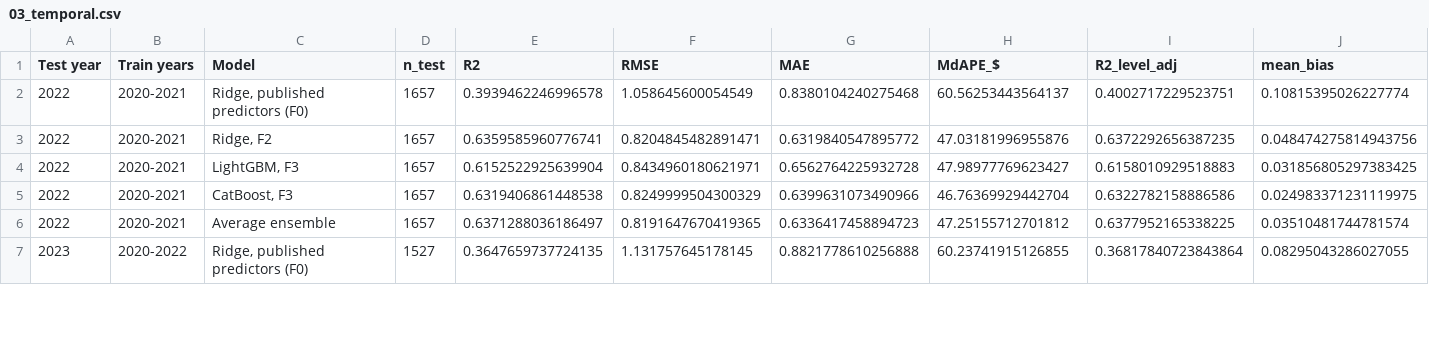
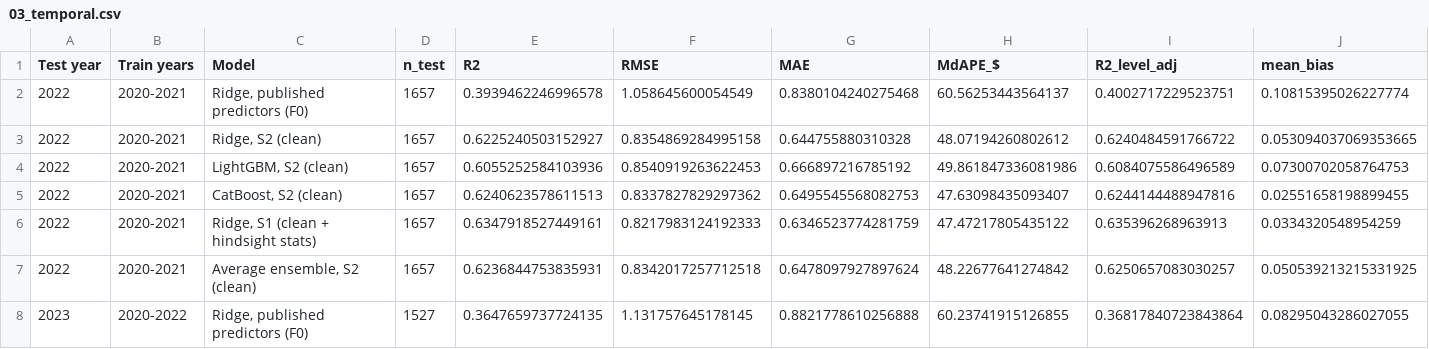
Before and after one commit to trungpham25/Keeneland-September-Yearling-Auction-Price-Predictive-Model-and-Buyer-Segmentation-Analysis, a CSV file: revision/results/03_temporal.csv, drawn as a sheet; only a part is shown; the diff covers the shown part only.

```diff
--- a/revision/results/03_temporal.csv
+++ b/revision/results/03_temporal.csv
@@ -2,6 +2,7 @@ Test year,Train years,Model,n_test,R2,RMSE,MAE,MdAPE_$,R2_level_adj,mean_bias
 2022,2020-2021,"Ridge, published predictors (F0)",1657,0.3939462246996578,1.058645600054549,0.8380104240275468,60.56253443564137,0.4002717229523751,0.10815395026227774
-2022,2020-2021,"Ridge, F2",1657,0.6359585960776741,0.8204845482891471,0.6319840547895772,47.03181996955876,0.6372292656387235,0.048474275814943756
-2022,2020-2021,"LightGBM, F3",1657,0.6152522925639904,0.8434960180621971,0.6562764225932728,47.98977769623427,0.6158010929518883,0.031856805297383425
-2022,2020-2021,"CatBoost, F3",1657,0.6319406861448538,0.8249999504300329,0.6399631073490966,46.76369929442704,0.6322782158886586,0.024983371231119975
-2022,2020-2021,Average ensemble,1657,0.6371288036186497,0.8191647670419365,0.6336417458894723,47.25155712701812,0.6377952165338225,0.03510481744781574
+2022,2020-2021,"Ridge, S2 (clean)",1657,0.6225240503152927,0.8354869284995158,0.644755880310328,48.07194260802612,0.6240484591766722,0.053094037069353665
+2022,2020-2021,"LightGBM, S2 (clean)",1657,0.6055252584103936,0.8540919263622453,0.666897216785192,49.861847336081986,0.6084075586496589,0.07300702058764753
+2022,2020-2021,"CatBoost, S2 (clean)",1657,0.6240623578611513,0.8337827829297362,0.6495545568082753,47.63098435093407,0.6244144488947816,0.02551658198899455
+2022,2020-2021,"Ridge, S1 (clean + hindsight stats)",1657,0.6347918527449161,0.8217983124192333,0.6346523774281759,47.47217805435122,0.635396268963913,0.0334320548954259
+2022,2020-2021,"Average ensemble, S2 (clean)",1657,0.6236844753835931,0.8342017257712518,0.6478097927897624,48.22677641274842,0.6250657083030257,0.050539213215331925
 2023,2020-2022,"Ridge, published predictors (F0)",1527,0.3647659737724135,1.131757645178145,0.8821778610256888,60.23741915126855,0.36817840723843864,0.08295043286027055
```
Also changed, not shown: 2 added rows and 56 edited cells elsewhere in this file, revision/catboost_info/time_left.tsv, revision/results/02_nested_cv.csv, 35 other files.
